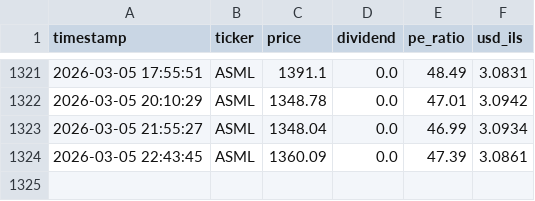
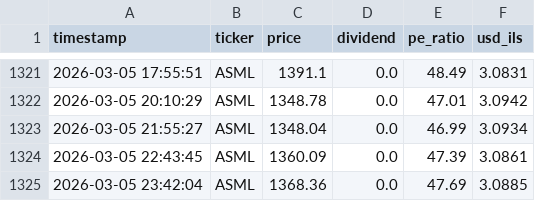
Before and after one commit to Almog787/Sapa, a CSV file: data_hub/price_history_archive/individual_stocks/ASML_history.csv, drawn as a sheet; only a part is shown, gaps mark what is left out.

```diff
--- a/data_hub/price_history_archive/individual_stocks/ASML_history.csv
+++ b/data_hub/price_history_archive/individual_stocks/ASML_history.csv
@@ -1324 +1324,2 @@ timestamp,ticker,price,dividend,pe_ratio,usd_ils
 2026-03-05 22:43:45,ASML,1360.09,0.0,47.39,3.0861
+2026-03-05 23:42:04,ASML,1368.36,0.0,47.69,3.0885
```
Also changed, not shown: data_hub/price_history_archive/full_stocks_extended_history.csv, data_hub/price_history_archive/individual_stocks/GOOGL_history.csv, 8 other files.
